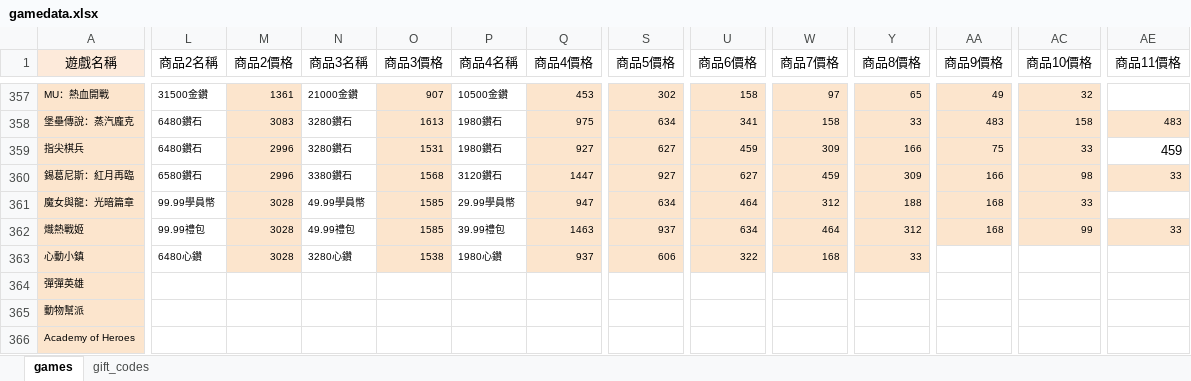
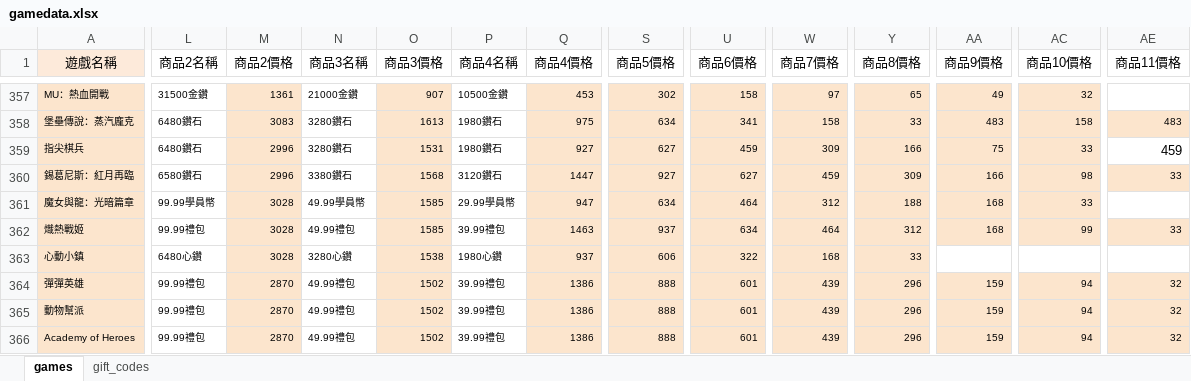
Before and after one commit to diva3322/SSBuy-web, an Excel workbook: detail_giftcode/data/gamedata.xlsx, sheet games, drawn as a sheet; only a part is shown, gaps mark what is left out; values as stored, in another font and other column widths than the file's, no borders; the diff covers the shown part only; the diff names each change by its address in the sheet, - before the commit and + after, or states it on an @@ line.

```diff
--- a/detail_giftcode/data/gamedata.xlsx (sheet games)
+++ b/detail_giftcode/data/gamedata.xlsx (sheet games)
-L364:L366 (商品2名稱): (empty)
+L364:L366 (商品2名稱): 99.99禮包
-M364:M366 (商品2價格): (empty)
+M364:M366 (商品2價格): 2870
-M364:M366 fill: none
+M364:M366 fill: #FCE5CD
-N364:N366 (商品3名稱): (empty)
+N364:N366 (商品3名稱): 49.99禮包
-O364:O366 (商品3價格): (empty)
+O364:O366 (商品3價格): 1502
-O364:O366 fill: none
+O364:O366 fill: #FCE5CD
-P364:P366 (商品4名稱): (empty)
+P364:P366 (商品4名稱): 39.99禮包
-Q364:Q366 (商品4價格): (empty)
+Q364:Q366 (商品4價格): 1386
-Q364:Q366 fill: none
+Q364:Q366 fill: #FCE5CD
-S364:S366 (商品5價格): (empty)
+S364:S366 (商品5價格): 888
-S364:S366 fill: none
+S364:S366 fill: #FCE5CD
-U364:U366 (商品6價格): (empty)
+U364:U366 (商品6價格): 601
-U364:U366 fill: none
+U364:U366 fill: #FCE5CD
-W364:W366 (商品7價格): (empty)
+W364:W366 (商品7價格): 439
-W364:W366 fill: none
+W364:W366 fill: #FCE5CD
-Y364:Y366 (商品8價格): (empty)
+Y364:Y366 (商品8價格): 296
-Y364:Y366 fill: none
+Y364:Y366 fill: #FCE5CD
-AA364:AA366 (商品9價格): (empty)
+AA364:AA366 (商品9價格): 159
-AA364:AA366 fill: none
+AA364:AA366 fill: #FCE5CD
-AC364:AC366 (商品10價格): (empty)
+AC364:AC366 (商品10價格): 94
-AC364:AC366 fill: none
+AC364:AC366 fill: #FCE5CD
-AE364:AE366 (商品11價格): (empty)
+AE364:AE366 (商品11價格): 32
-AE364:AE366 fill: none
+AE364:AE366 fill: #FCE5CD
```
Also changed, not shown: 21 edited cells elsewhere in this sheet, 4 other files.
